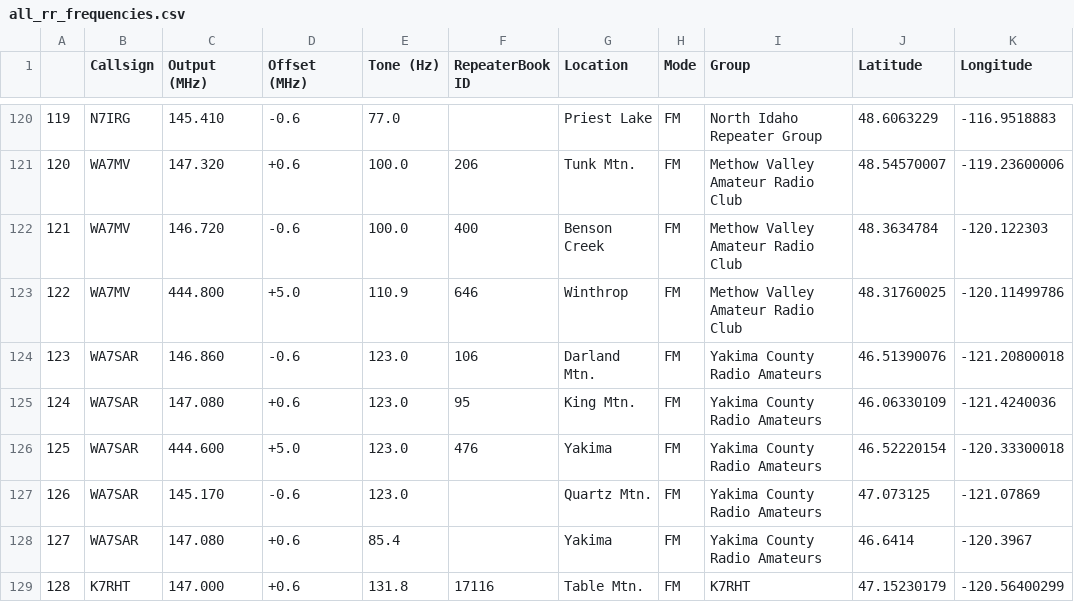
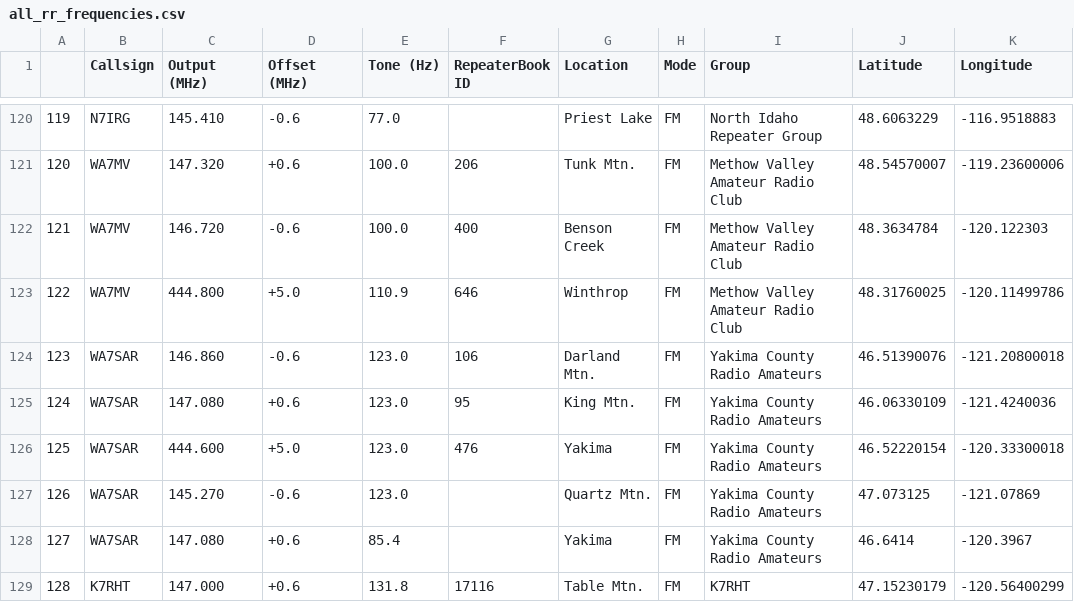
Before and after one commit to QCaudron/repeater_roundabout, a CSV file: assets/programming_files/all_rr_frequencies.csv, drawn as a sheet; only a part is shown, gaps mark what is left out; the diff names each change by its address in the sheet, - before the commit and + after, or states it on an @@ line.

Commit message:
WA7SAR Quartz Mtn repeater is 145.27, not 145.17 (#49)
Co-authored-by: Matthew Van Gundy <matt@singlethink.net>

```diff
--- a/assets/programming_files/all_rr_frequencies.csv
+++ b/assets/programming_files/all_rr_frequencies.csv
-C127 (Output (MHz)): 145.170
+C127 (Output (MHz)): 145.270
```
Also changed, not shown: assets/programming_files/rr_frequencies.csv, 5 other files.
